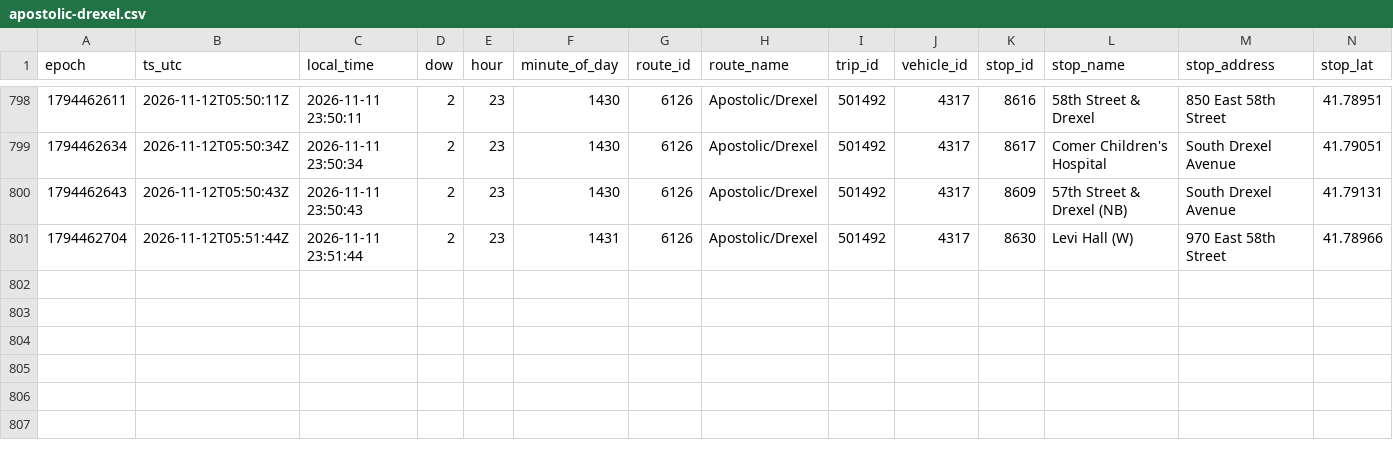
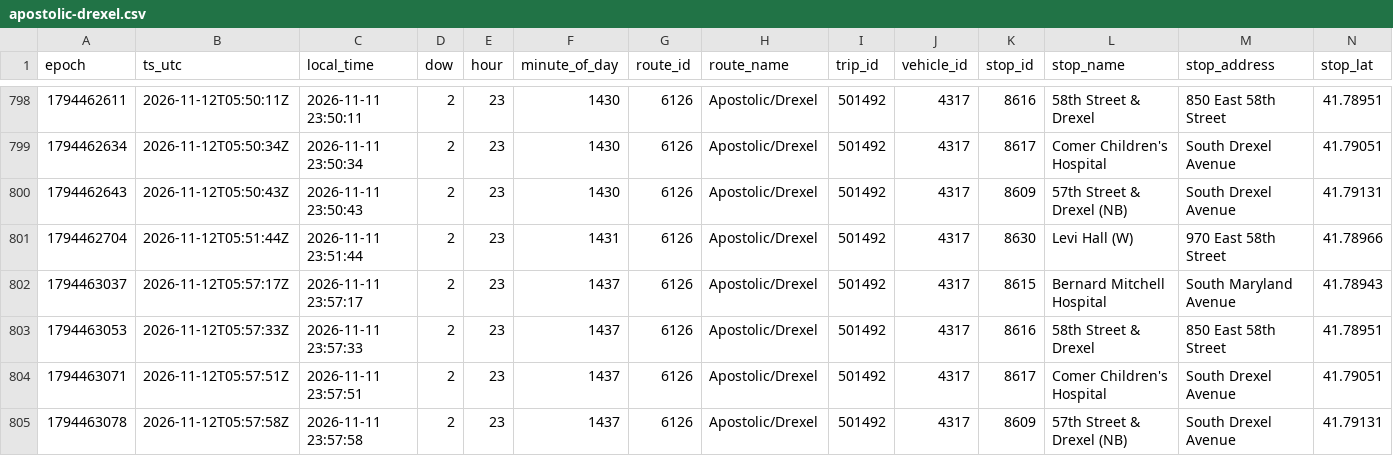
Before and after one commit to blobberus/straight-bussing-data, a CSV file: data/arrivals/2026-11-11/apostolic-drexel.csv, drawn as a sheet; only a part is shown, gaps mark what is left out; rows hold the shown columns only; the diff names each change by its address in the sheet, - before the commit and + after, or states it on an @@ line.

```diff
--- a/data/arrivals/2026-11-11/apostolic-drexel.csv
+++ b/data/arrivals/2026-11-11/apostolic-drexel.csv
+row 802: 1794463037 | 2026-11-12T05:57:17Z | 2026-11-11 23:57:17 | 2 | 23 | 1437 | 6126 | Apostolic/Drexel | 501492 | 4317 | 8615 | Bernard Mitchell Hospital | South Maryland Avenue | 41.78943
+row 803: 1794463053 | 2026-11-12T05:57:33Z | 2026-11-11 23:57:33 | 2 | 23 | 1437 | 6126 | Apostolic/Drexel | 501492 | 4317 | 8616 | 58th Street & Drexel | 850 East 58th Street | 41.78951
+row 804: 1794463071 | 2026-11-12T05:57:51Z | 2026-11-11 23:57:51 | 2 | 23 | 1437 | 6126 | Apostolic/Drexel | 501492 | 4317 | 8617 | Comer Children's Hospital | South Drexel Avenue | 41.79051
+row 805: 1794463078 | 2026-11-12T05:57:58Z | 2026-11-11 23:57:58 | 2 | 23 | 1437 | 6126 | Apostolic/Drexel | 501492 | 4317 | 8609 | 57th Street & Drexel (NB) | South Drexel Avenue | 41.79131
```
Also changed, not shown: data/latest.csv, 2 other files.
